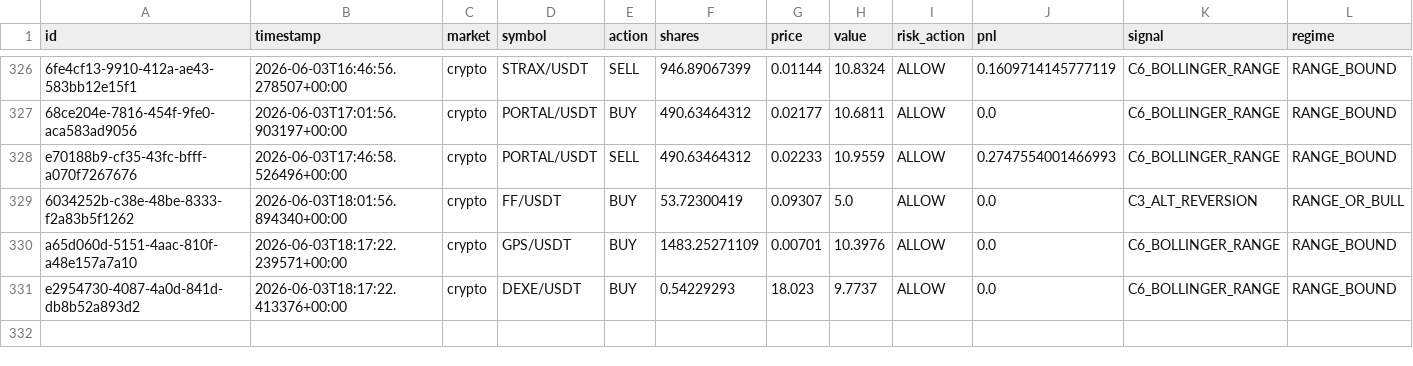
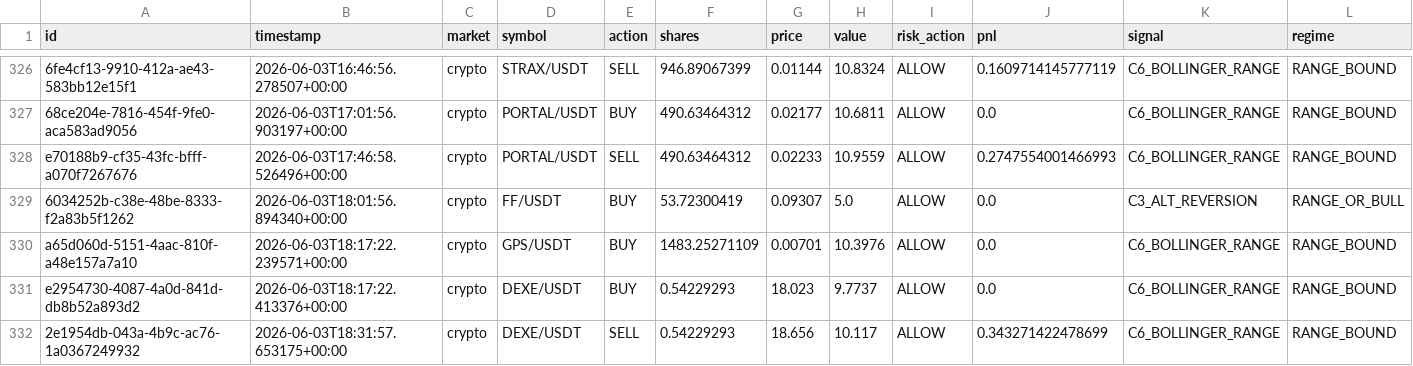
Before and after one commit to Puneethmp/AAATS, a CSV file: runtime/paper_trades.csv, drawn as a sheet; only a part is shown, gaps mark what is left out; rows hold the shown columns only; the diff names each change by its address in the sheet, - before the commit and + after, or states it on an @@ line.

Commit message:
auto: 2026-06-03T18:45:09Z trades + logs

```diff
--- a/runtime/paper_trades.csv
+++ b/runtime/paper_trades.csv
+row 332: 2e1954db-043a-4b9c-ac76-1a0367249932 | 2026-06-03T18:31:57.653175+00:00 | crypto | DEXE/USDT | SELL | 0.54229293 | 18.656 | 10.117 | ALLOW | 0.343271422478699 | C6_BOLLINGER_RANGE | RANGE_BOUND
```
Also changed, not shown: 8 other files.
